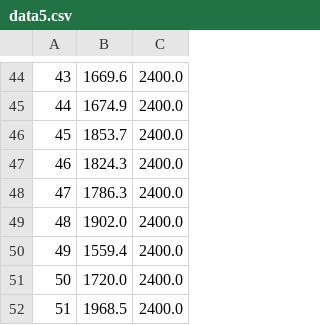
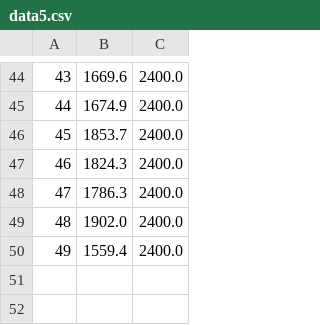
Before and after one commit to hayaken8112/marioai-ga, a CSV file: src/python/competition/data5.csv, drawn as a sheet; only a part is shown, gaps mark what is left out.

Commit message:
update data

```diff
--- a/src/python/competition/data5.csv
+++ b/src/python/competition/data5.csv
@@ -50,3 +50 @@
 49,1559.4,2400.0
-50,1720.0,2400.0
-51,1968.5,2400.0
```
Also changed, not shown: 3 other files.
